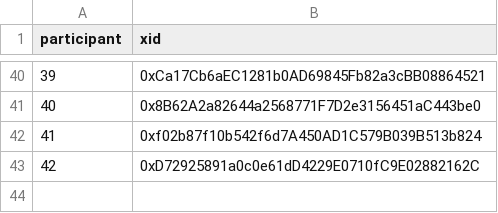
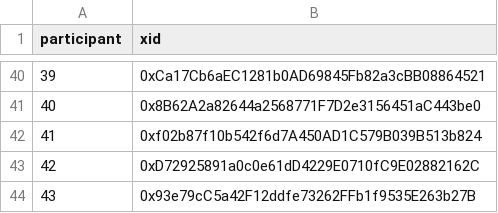
Before and after one commit to evalscience/deepgov-polis, a CSV file: xid/9beed8nszd-xid.csv, drawn as a sheet; only a part is shown, gaps mark what is left out.

```diff
--- a/xid/9beed8nszd-xid.csv
+++ b/xid/9beed8nszd-xid.csv
@@ -43 +43,2 @@ participant,xid
 42,"0xD72925891a0c0e61dD4229E0710fC9E02882162C"
+43,"0x93e79cC5a42F12ddfe73262FFb1f9535E263b27B"
```
Also changed, not shown: summary/9beed8nszd-summary.csv.
